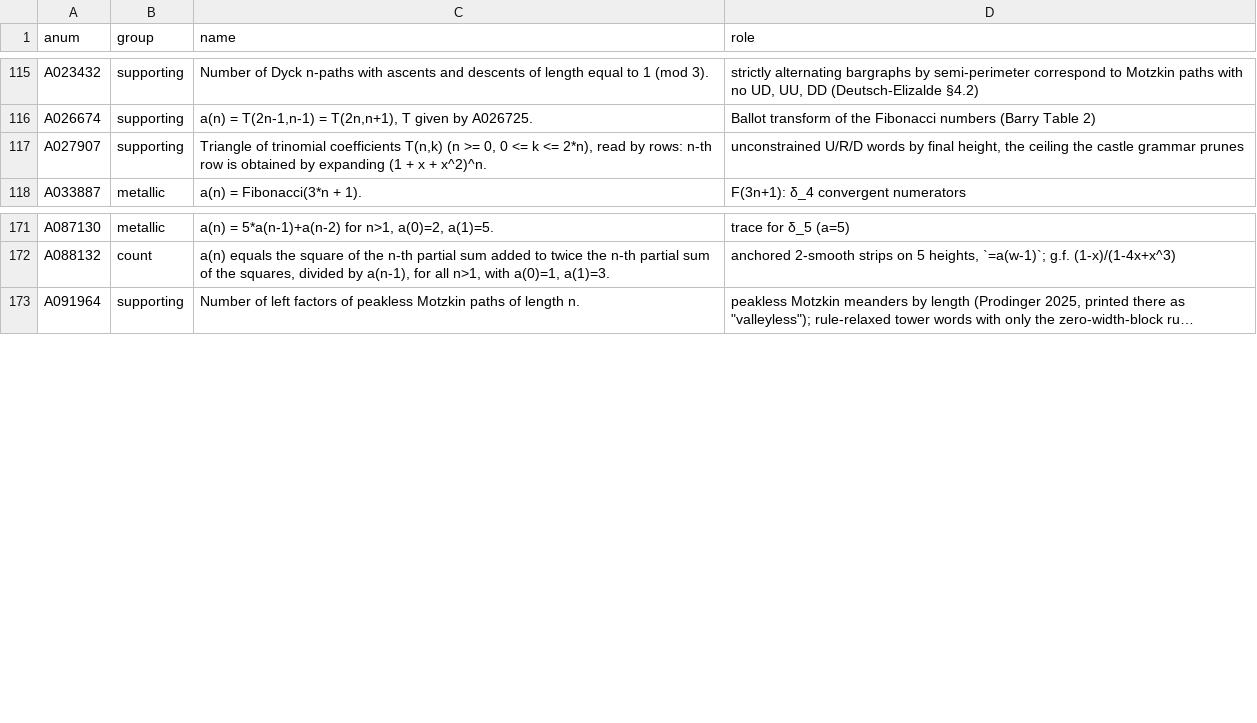
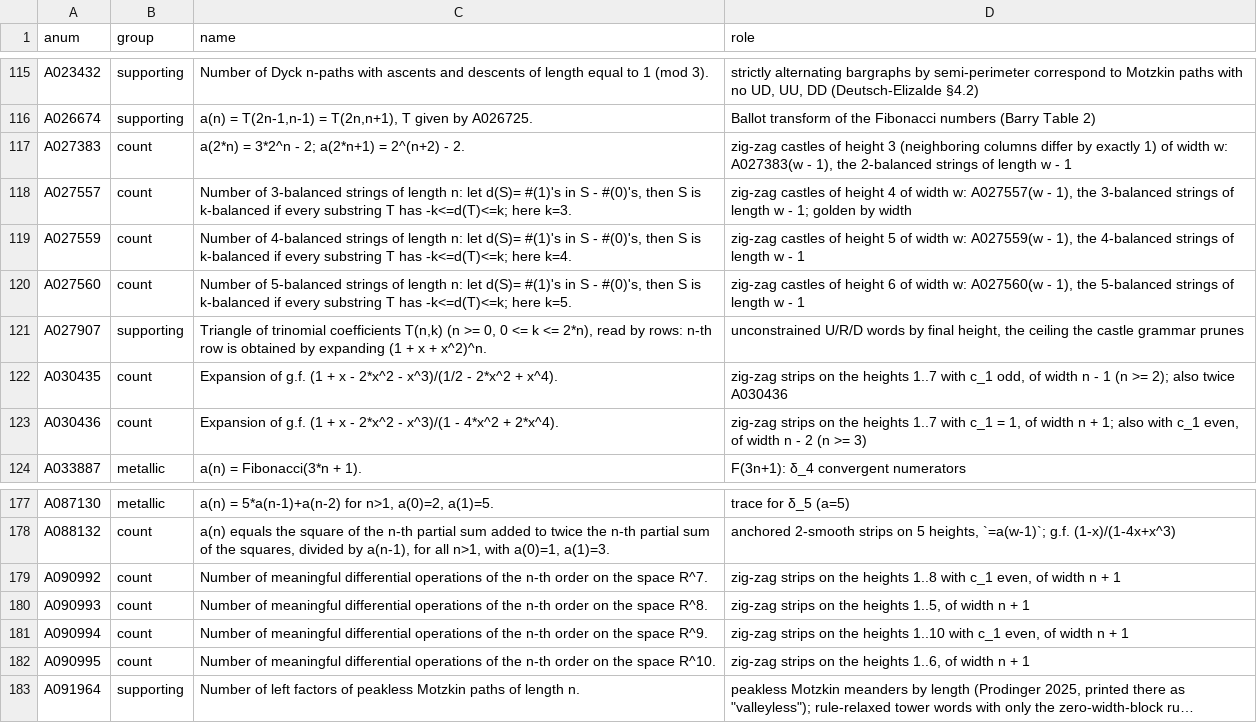
Before and after one commit to eeggwall/castles-wiki, a TSV file: config/oeis-annotations.tsv, drawn as a sheet; only a part is shown, gaps mark what is left out; long unchanged cells end in …; the diff covers the shown part only; the diff names each change by its address in the sheet, - before the commit and + after, or states it on an @@ line.

Commit message:
docs: zig-zag castles, the 1-smooth and plateau-free rules imposed together
New page zig-zag-castles: neighboring columns differ by exactly 1. Two strip rules imposed together multiply their 0/1 matrices entrywise, and (I + A_path) ⊙ (J − I) = A_path, with characteristic polynomial U_h(x/2) and eigenvalues 2cos(πk/(h+1)). The zig-zag strips on the heights 1..h are the zig-zag paths in a rectangle of width h: 27 OEIS entries (A153334 to A153373, A090992 to A090995, A030435, A030436) matched term by term, the color splits read as the parity of c_1. The step bits of the zig-zag castles of height h are the (h − 1)-balanced strings, a bijection, with A027383, A027557, A027559, A027560 at h = 3..6 and closed forms at h = 2, 3, 4. blocks = (c_1 + c_w + w − 1)/2, with even-block and odd-block tables for h ≤ 6, w ≤ 12. Growth 2cos(π/(h+1)) by width: √2 at h = 3, golden by width at h = 4.

The zig-zag rule and M ⊙ M′ on castle-strip; the zig-zag type in the shape catalogue and the classification hub, marked apart from the Zigzag type (alternating differences); the height-4 zig-zag castles under golden by width; notation rows for the family, zstrips(w, h), A_zigzag(w, h), M ⊙ M′, the eigenvalues 2cos θ_k and the Zigzag / zig-zag collision; 31 A-numbers annotated. Checks in bin/python/zig_zag_castles.py.

Wiki-Op: update

```diff
--- a/config/oeis-annotations.tsv
+++ b/config/oeis-annotations.tsv
+row 117: A027383 | count | a(2*n) = 3*2^n - 2; a(2*n+1) = 2^(n+2) - 2. | zig-zag castles of height 3 (neighboring columns differ by exactly 1) of width w: A027383(w - 1), the 2-balanced strings of length w - 1
+row 118: A027557 | count | Number of 3-balanced strings of length n: let d(S)= #(1)'s in S - #(0)'s, then S is k-balanced if every substring T has -k<=d(T)<=k; here k=3. | zig-zag castles of height 4 of width w: A027557(w - 1), the 3-balanced strings of length w - 1; golden by width
+row 119: A027559 | count | Number of 4-balanced strings of length n: let d(S)= #(1)'s in S - #(0)'s, then S is k-balanced if every substring T has -k<=d(T)<=k; here k=4. | zig-zag castles of height 5 of width w: A027559(w - 1), the 4-balanced strings of length w - 1
+row 120: A027560 | count | Number of 5-balanced strings of length n: let d(S)= #(1)'s in S - #(0)'s, then S is k-balanced if every substring T has -k<=d(T)<=k; here k=5. | zig-zag castles of height 6 of width w: A027560(w - 1), the 5-balanced strings of length w - 1
+row 122: A030435 | count | Expansion of g.f. (1 + x - 2*x^2 - x^3)/(1/2 - 2*x^2 + x^4). | zig-zag strips on the heights 1..7 with c_1 odd, of width n - 1 (n >= 2); also twice A030436
+row 123: A030436 | count | Expansion of g.f. (1 + x - 2*x^2 - x^3)/(1 - 4*x^2 + 2*x^4). | zig-zag strips on the heights 1..7 with c_1 = 1, of width n + 1; also with c_1 even, of width n - 2 (n >= 3)
+row 179: A090992 | count | Number of meaningful differential operations of the n-th order on the space R^7. | zig-zag strips on the heights 1..8 with c_1 even, of width n + 1
+row 180: A090993 | count | Number of meaningful differential operations of the n-th order on the space R^8. | zig-zag strips on the heights 1..5, of width n + 1
+row 181: A090994 | count | Number of meaningful differential operations of the n-th order on the space R^9. | zig-zag strips on the heights 1..10 with c_1 even, of width n + 1
+row 182: A090995 | count | Number of meaningful differential operations of the n-th order on the space R^10. | zig-zag strips on the heights 1..6, of width n + 1
```
Also changed, not shown: 21 added rows elsewhere in this file, 9 other files.
